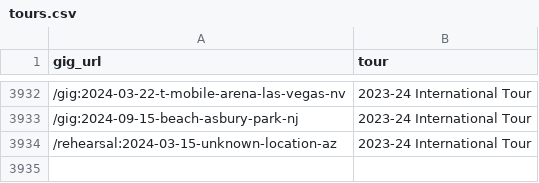
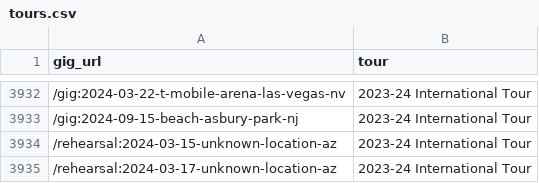
Before and after one commit to obrienjoey/springsteen_db, a CSV file: csv/tours.csv, drawn as a sheet; only a part is shown, gaps mark what is left out; the diff names each change by its address in the sheet, - before the commit and + after, or states it on an @@ line.

Commit message:
updated setlist data Mon Mar 18 10:37:33 GMT 2024

```diff
--- a/csv/tours.csv
+++ b/csv/tours.csv
+row 3935: /rehearsal:2024-03-17-unknown-location-az | 2023-24 International Tour
```
Also changed, not shown: 1 other file.
